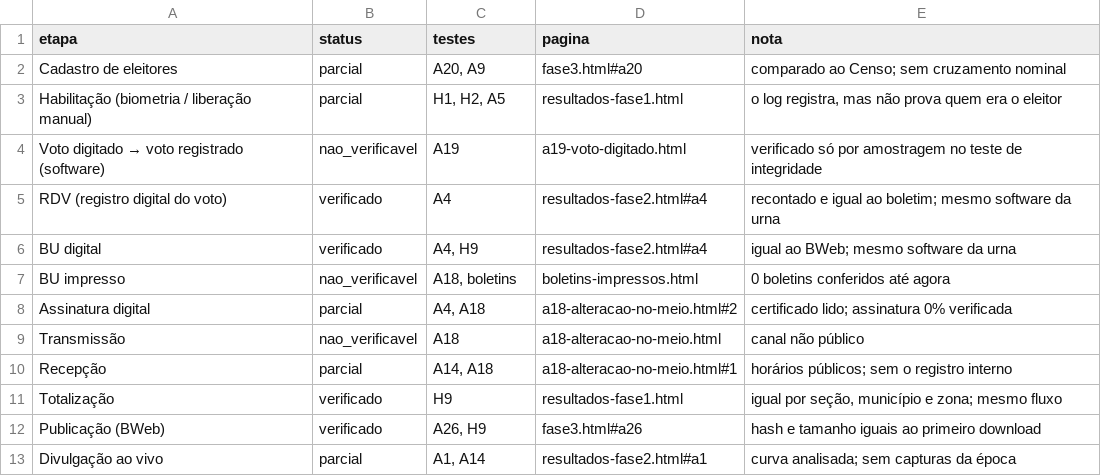
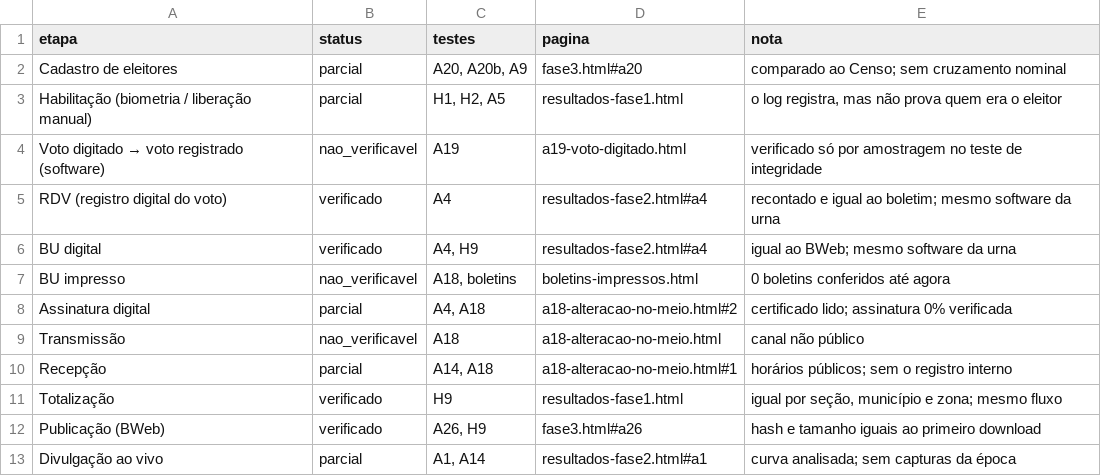
Before and after one commit to baduba/eleicoes-dossie-2026, a CSV file: results/graficos/cadeia.csv, drawn as a sheet.

```diff
--- a/results/graficos/cadeia.csv
+++ b/results/graficos/cadeia.csv
@@ -1,3 +1,3 @@
 etapa,status,testes,pagina,nota
-Cadastro de eleitores,parcial,"A20, A9",fase3.html#a20,comparado ao Censo; sem cruzamento nominal
+Cadastro de eleitores,parcial,"A20, A20b, A9",fase3.html#a20,comparado ao Censo; sem cruzamento nominal
 Habilitação (biometria / liberação manual),parcial,"H1, H2, A5",resultados-fase1.html,"o log registra, mas não prova quem era o eleitor"
```
Also changed, not shown: results/graficos/itens_em_aberto.csv, 36 other files.
